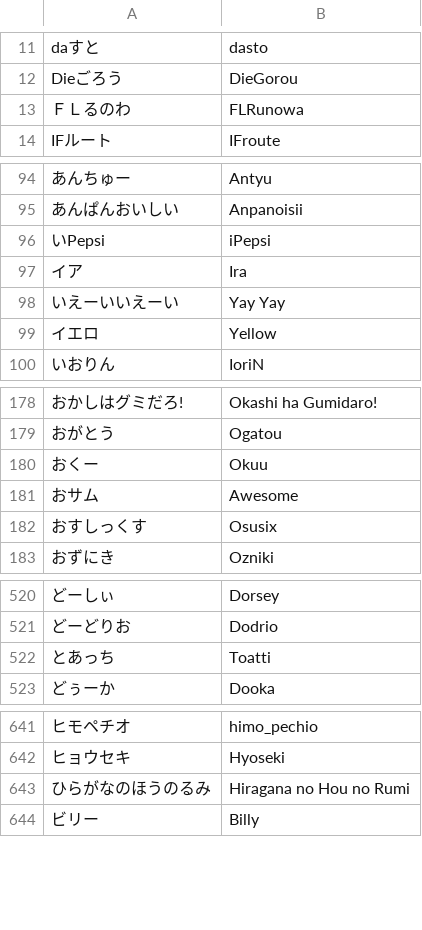
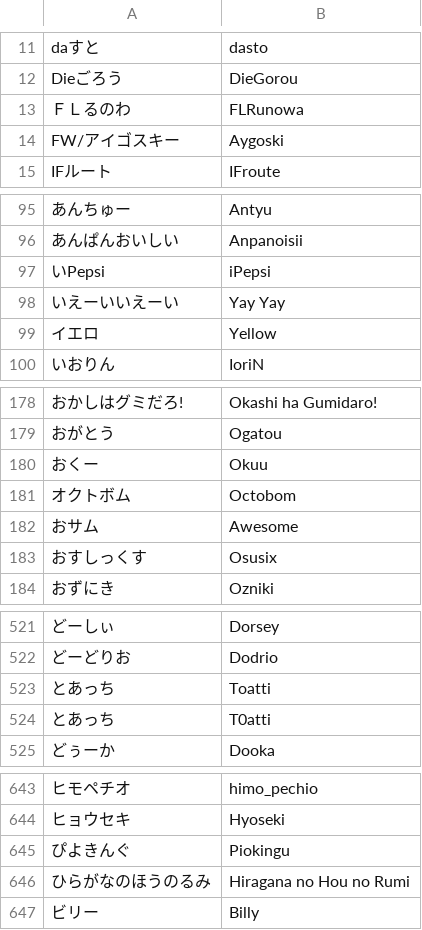
Before and after one commit to kenniky/smashgg-japanese-romanizer, a TSV file: irregular.tsv, drawn as a sheet; only a part is shown, gaps mark what is left out; removed rows and columns are numbered as before the commit, all else as after; the diff covers the shown part only; the diff names each change by its address in the sheet, - before the commit and + after, or states it on an @@ line.

Commit message:
Add files via upload

```diff
--- a/irregular.tsv
+++ b/irregular.tsv
+row 14: FW/アイゴスキー | Aygoski
-row 97: イア | Ira
+row 181: オクトボム | Octobom
+row 524: とあっち | T0atti
+row 645: ぴよきんぐ | Piokingu
```
Also changed, not shown: 2 added rows elsewhere in this file.
